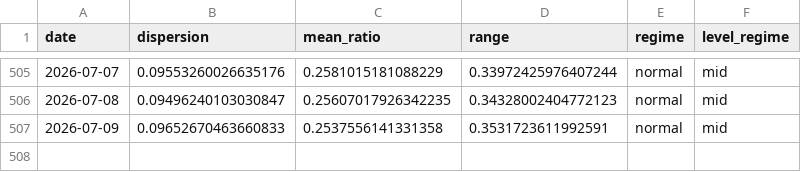
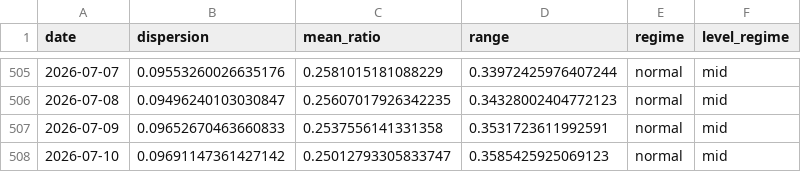
Before and after one commit to sydcurie/uptrend-dashboard, a CSV file: data/sector_dispersion.csv, drawn as a sheet; only a part is shown, gaps mark what is left out; the diff names each change by its address in the sheet, - before the commit and + after, or states it on an @@ line.

```diff
--- a/data/sector_dispersion.csv
+++ b/data/sector_dispersion.csv
+row 508: 2026-07-10 | 0.09691147361427142 | 0.25012793305833747 | 0.3585425925069123 | normal | mid
```
Also changed, not shown: data/industry_summary.csv, data/sector_summary.csv, 2 other files.
